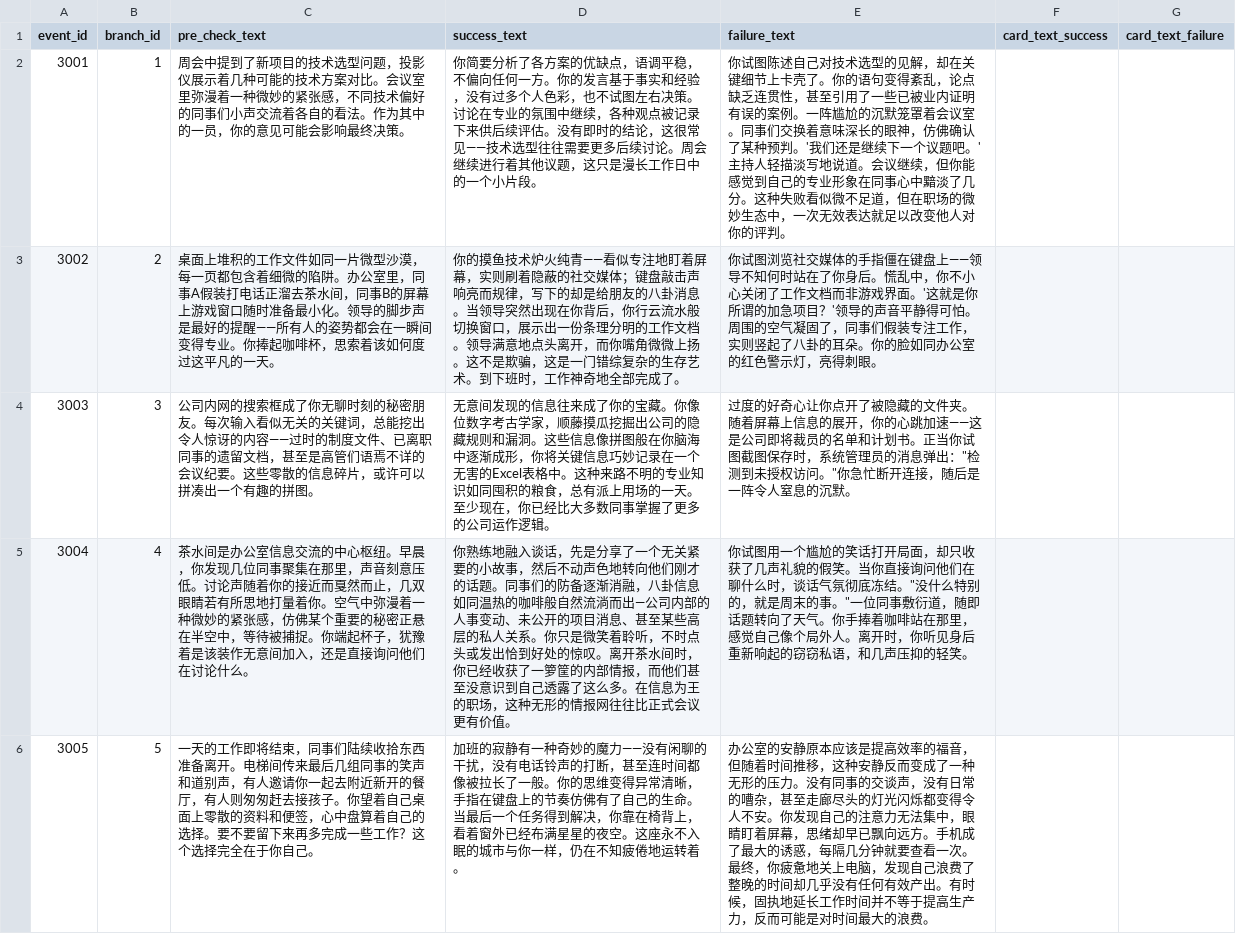
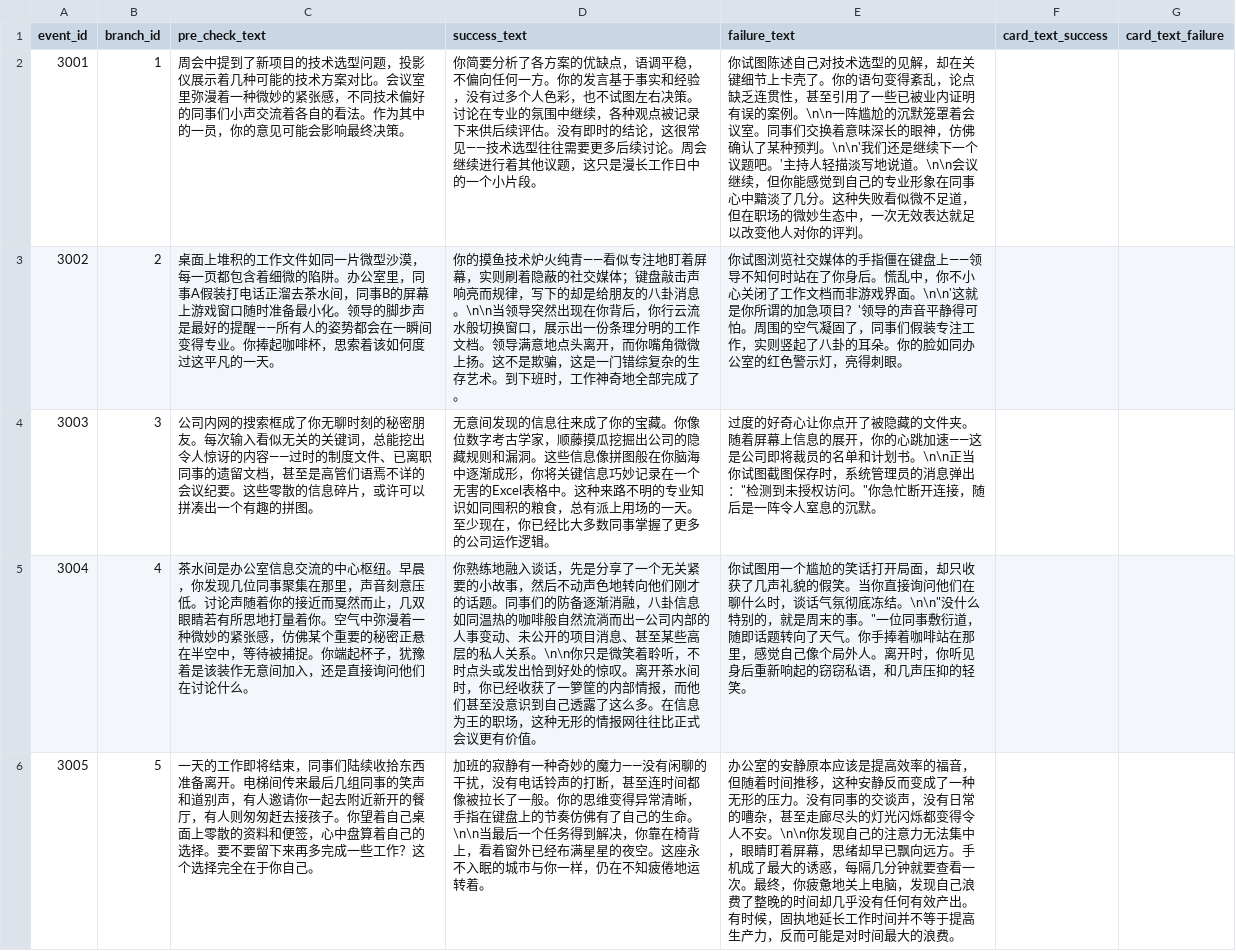
Before and after one commit to UNknownKnow-bi/Game_production, a TSV file: data/events/event_text_table.tsv, drawn as a sheet; only a part is shown; the diff covers the shown part only.

```diff
--- a/data/events/event_text_table.tsv
+++ b/data/events/event_text_table.tsv
@@ -1,6 +1,7 @@
 event_id	branch_id	pre_check_text	success_text	failure_text	card_text_success	card_text_failure
-3001	1	周会中提到了新项目的技术选型问题，投影仪展示着几种可能的技术方案对比。会议室里弥漫着一种微妙的紧张感，不同技术偏好的同事们小声交流着各自的看法。作为其中的一员，你的意见可能会影响最终决策。	你简要分析了各方案的优缺点，语调平稳，不偏向任何一方。你的发言基于事实和经验，没有过多个人色彩，也不试图左右决策。讨论在专业的氛围中继续，各种观点被记录下来供后续评估。没有即时的结论，这很常见——技术选型往往需要更多后续讨论。周会继续进行着其他议题，这只是漫长工作日中的一个小片段。	你试图陈述自己对技术选型的见解，却在关键细节上卡壳了。你的语句变得紊乱，论点缺乏连贯性，甚至引用了一些已被业内证明有误的案例。一阵尴尬的沉默笼罩着会议室。同事们交换着意味深长的眼神，仿佛确认了某种预判。'我们还是继续下一个议题吧。'主持人轻描淡写地说道。会议继续，但你能感觉到自己的专业形象在同事心中黯淡了几分。这种失败看似微不足道，但在职场的微妙生态中，一次无效表达就足以改变他人对你的评判。		
-3002	2	桌面上堆积的工作文件如同一片微型沙漠，每一页都包含着细微的陷阱。办公室里，同事A假装打电话正溜去茶水间，同事B的屏幕上游戏窗口随时准备最小化。领导的脚步声是最好的提醒——所有人的姿势都会在一瞬间变得专业。你捧起咖啡杯，思索着该如何度过这平凡的一天。	你的摸鱼技术炉火纯青——看似专注地盯着屏幕，实则刷着隐蔽的社交媒体；键盘敲击声响亮而规律，写下的却是给朋友的八卦消息。当领导突然出现在你背后，你行云流水般切换窗口，展示出一份条理分明的工作文档。领导满意地点头离开，而你嘴角微微上扬。这不是欺骗，这是一门错综复杂的生存艺术。到下班时，工作神奇地全部完成了。	你试图浏览社交媒体的手指僵在键盘上——领导不知何时站在了你身后。慌乱中，你不小心关闭了工作文档而非游戏界面。'这就是你所谓的加急项目？'领导的声音平静得可怕。周围的空气凝固了，同事们假装专注工作，实则竖起了八卦的耳朵。你的脸如同办公室的红色警示灯，亮得刺眼。		
-3003	3	公司内网的搜索框成了你无聊时刻的秘密朋友。每次输入看似无关的关键词，总能挖出令人惊讶的内容——过时的制度文件、已离职同事的遗留文档，甚至是高管们语焉不详的会议纪要。这些零散的信息碎片，或许可以拼凑出一个有趣的拼图。	无意间发现的信息往来成了你的宝藏。你像位数字考古学家，顺藤摸瓜挖掘出公司的隐藏规则和漏洞。这些信息像拼图般在你脑海中逐渐成形，你将关键信息巧妙记录在一个无害的Excel表格中。这种来路不明的专业知识如同囤积的粮食，总有派上用场的一天。至少现在，你已经比大多数同事掌握了更多的公司运作逻辑。	过度的好奇心让你点开了被隐藏的文件夹。随着屏幕上信息的展开，你的心跳加速——这是公司即将裁员的名单和计划书。正当你试图截图保存时，系统管理员的消息弹出："检测到未授权访问。"你急忙断开连接，随后是一阵令人窒息的沉默。		
-3004	4	茶水间是办公室信息交流的中心枢纽。早晨，你发现几位同事聚集在那里，声音刻意压低。讨论声随着你的接近而戛然而止，几双眼睛若有所思地打量着你。空气中弥漫着一种微妙的紧张感，仿佛某个重要的秘密正悬在半空中，等待被捕捉。你端起杯子，犹豫着是该装作无意间加入，还是直接询问他们在讨论什么。	你熟练地融入谈话，先是分享了一个无关紧要的小故事，然后不动声色地转向他们刚才的话题。同事们的防备逐渐消融，八卦信息如同温热的咖啡般自然流淌而出—公司内部的人事变动、未公开的项目消息、甚至某些高层的私人关系。你只是微笑着聆听，不时点头或发出恰到好处的惊叹。离开茶水间时，你已经收获了一箩筐的内部情报，而他们甚至没意识到自己透露了这么多。在信息为王的职场，这种无形的情报网往往比正式会议更有价值。	你试图用一个尴尬的笑话打开局面，却只收获了几声礼貌的假笑。当你直接询问他们在聊什么时，谈话气氛彻底冻结。"没什么特别的，就是周末的事。"一位同事敷衍道，随即话题转向了天气。你手捧着咖啡站在那里，感觉自己像个局外人。离开时，你听见身后重新响起的窃窃私语，和几声压抑的轻笑。		
-3005	5	一天的工作即将结束，同事们陆续收拾东西准备离开。电梯间传来最后几组同事的笑声和道别声，有人邀请你一起去附近新开的餐厅，有人则匆匆赶去接孩子。你望着自己桌面上零散的资料和便签，心中盘算着自己的选择。要不要留下来再多完成一些工作？这个选择完全在于你自己。	加班的寂静有一种奇妙的魔力——没有闲聊的干扰，没有电话铃声的打断，甚至连时间都像被拉长了一般。你的思维变得异常清晰，手指在键盘上的节奏仿佛有了自己的生命。当最后一个任务得到解决，你靠在椅背上，看着窗外已经布满星星的夜空。这座永不入眠的城市与你一样，仍在不知疲倦地运转着。	办公室的安静原本应该是提高效率的福音，但随着时间推移，这种安静反而变成了一种无形的压力。没有同事的交谈声，没有日常的嘈杂，甚至走廊尽头的灯光闪烁都变得令人不安。你发现自己的注意力无法集中，眼睛盯着屏幕，思绪却早已飘向远方。手机成了最大的诱惑，每隔几分钟就要查看一次。最终，你疲惫地关上电脑，发现自己浪费了整晚的时间却几乎没有任何有效产出。有时候，固执地延长工作时间并不等于提高生产力，反而可能是对时间最大的浪费。		
+3001	1	周会中提到了新项目的技术选型问题，投影仪展示着几种可能的技术方案对比。会议室里弥漫着一种微妙的紧张感，不同技术偏好的同事们小声交流着各自的看法。作为其中的一员，你的意见可能会影响最终决策。	"你简要分析了各方案的优缺点，语调平稳，不偏向任何一方。你的发言基于事实和经验，没有过多个人色彩，也不试图左右决策。
+讨论在专业的氛围中继续，各种观点被记录下来供后续评估。没有即时的结论，这很常见——技术选型往往需要更多后续讨论。周会继续进行着其他议题，这只是漫长工作日中的一个小片段。"	你试图陈述自己对技术选型的见解，却在关键细节上卡壳了。你的语句变得紊乱，论点缺乏连贯性，甚至引用了一些已被业内证明有误的案例。\n\n一阵尴尬的沉默笼罩着会议室。同事们交换着意味深长的眼神，仿佛确认了某种预判。\n\n'我们还是继续下一个议题吧。'主持人轻描淡写地说道。\n\n会议继续，但你能感觉到自己的专业形象在同事心中黯淡了几分。这种失败看似微不足道，但在职场的微妙生态中，一次无效表达就足以改变他人对你的评判。		
+3002	2	桌面上堆积的工作文件如同一片微型沙漠，每一页都包含着细微的陷阱。办公室里，同事A假装打电话正溜去茶水间，同事B的屏幕上游戏窗口随时准备最小化。领导的脚步声是最好的提醒——所有人的姿势都会在一瞬间变得专业。你捧起咖啡杯，思索着该如何度过这平凡的一天。	你的摸鱼技术炉火纯青——看似专注地盯着屏幕，实则刷着隐蔽的社交媒体；键盘敲击声响亮而规律，写下的却是给朋友的八卦消息。\n\n当领导突然出现在你背后，你行云流水般切换窗口，展示出一份条理分明的工作文档。领导满意地点头离开，而你嘴角微微上扬。这不是欺骗，这是一门错综复杂的生存艺术。到下班时，工作神奇地全部完成了。	你试图浏览社交媒体的手指僵在键盘上——领导不知何时站在了你身后。慌乱中，你不小心关闭了工作文档而非游戏界面。\n\n'这就是你所谓的加急项目？'领导的声音平静得可怕。周围的空气凝固了，同事们假装专注工作，实则竖起了八卦的耳朵。你的脸如同办公室的红色警示灯，亮得刺眼。		
+3003	3	公司内网的搜索框成了你无聊时刻的秘密朋友。每次输入看似无关的关键词，总能挖出令人惊讶的内容——过时的制度文件、已离职同事的遗留文档，甚至是高管们语焉不详的会议纪要。这些零散的信息碎片，或许可以拼凑出一个有趣的拼图。	无意间发现的信息往来成了你的宝藏。你像位数字考古学家，顺藤摸瓜挖掘出公司的隐藏规则和漏洞。这些信息像拼图般在你脑海中逐渐成形，你将关键信息巧妙记录在一个无害的Excel表格中。这种来路不明的专业知识如同囤积的粮食，总有派上用场的一天。至少现在，你已经比大多数同事掌握了更多的公司运作逻辑。	过度的好奇心让你点开了被隐藏的文件夹。随着屏幕上信息的展开，你的心跳加速——这是公司即将裁员的名单和计划书。\n\n正当你试图截图保存时，系统管理员的消息弹出："检测到未授权访问。"你急忙断开连接，随后是一阵令人窒息的沉默。		
+3004	4	茶水间是办公室信息交流的中心枢纽。早晨，你发现几位同事聚集在那里，声音刻意压低。讨论声随着你的接近而戛然而止，几双眼睛若有所思地打量着你。空气中弥漫着一种微妙的紧张感，仿佛某个重要的秘密正悬在半空中，等待被捕捉。你端起杯子，犹豫着是该装作无意间加入，还是直接询问他们在讨论什么。	你熟练地融入谈话，先是分享了一个无关紧要的小故事，然后不动声色地转向他们刚才的话题。同事们的防备逐渐消融，八卦信息如同温热的咖啡般自然流淌而出—公司内部的人事变动、未公开的项目消息、甚至某些高层的私人关系。\n\n你只是微笑着聆听，不时点头或发出恰到好处的惊叹。离开茶水间时，你已经收获了一箩筐的内部情报，而他们甚至没意识到自己透露了这么多。在信息为王的职场，这种无形的情报网往往比正式会议更有价值。	你试图用一个尴尬的笑话打开局面，却只收获了几声礼貌的假笑。当你直接询问他们在聊什么时，谈话气氛彻底冻结。\n\n"没什么特别的，就是周末的事。"一位同事敷衍道，随即话题转向了天气。你手捧着咖啡站在那里，感觉自己像个局外人。离开时，你听见身后重新响起的窃窃私语，和几声压抑的轻笑。		
+3005	5	一天的工作即将结束，同事们陆续收拾东西准备离开。电梯间传来最后几组同事的笑声和道别声，有人邀请你一起去附近新开的餐厅，有人则匆匆赶去接孩子。你望着自己桌面上零散的资料和便签，心中盘算着自己的选择。要不要留下来再多完成一些工作？这个选择完全在于你自己。	加班的寂静有一种奇妙的魔力——没有闲聊的干扰，没有电话铃声的打断，甚至连时间都像被拉长了一般。你的思维变得异常清晰，手指在键盘上的节奏仿佛有了自己的生命。\n\n当最后一个任务得到解决，你靠在椅背上，看着窗外已经布满星星的夜空。这座永不入眠的城市与你一样，仍在不知疲倦地运转着。	办公室的安静原本应该是提高效率的福音，但随着时间推移，这种安静反而变成了一种无形的压力。没有同事的交谈声，没有日常的嘈杂，甚至走廊尽头的灯光闪烁都变得令人不安。\n\n你发现自己的注意力无法集中，眼睛盯着屏幕，思绪却早已飘向远方。手机成了最大的诱惑，每隔几分钟就要查看一次。最终，你疲惫地关上电脑，发现自己浪费了整晚的时间却几乎没有任何有效产出。有时候，固执地延长工作时间并不等于提高生产力，反而可能是对时间最大的浪费。		
```
Also changed, not shown: 2 removed rows and 18 edited cells elsewhere in this file, data/events/event_table.tsv, 19 other files.
